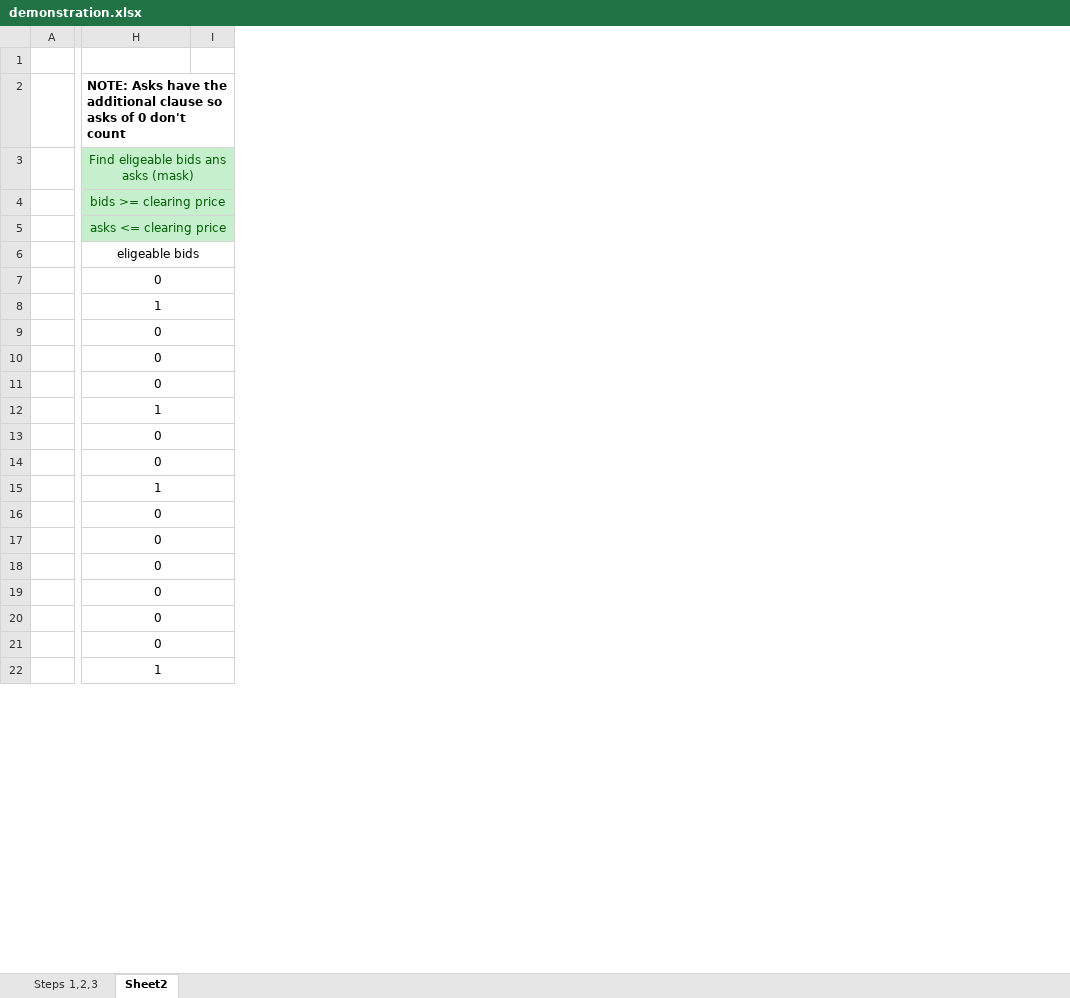
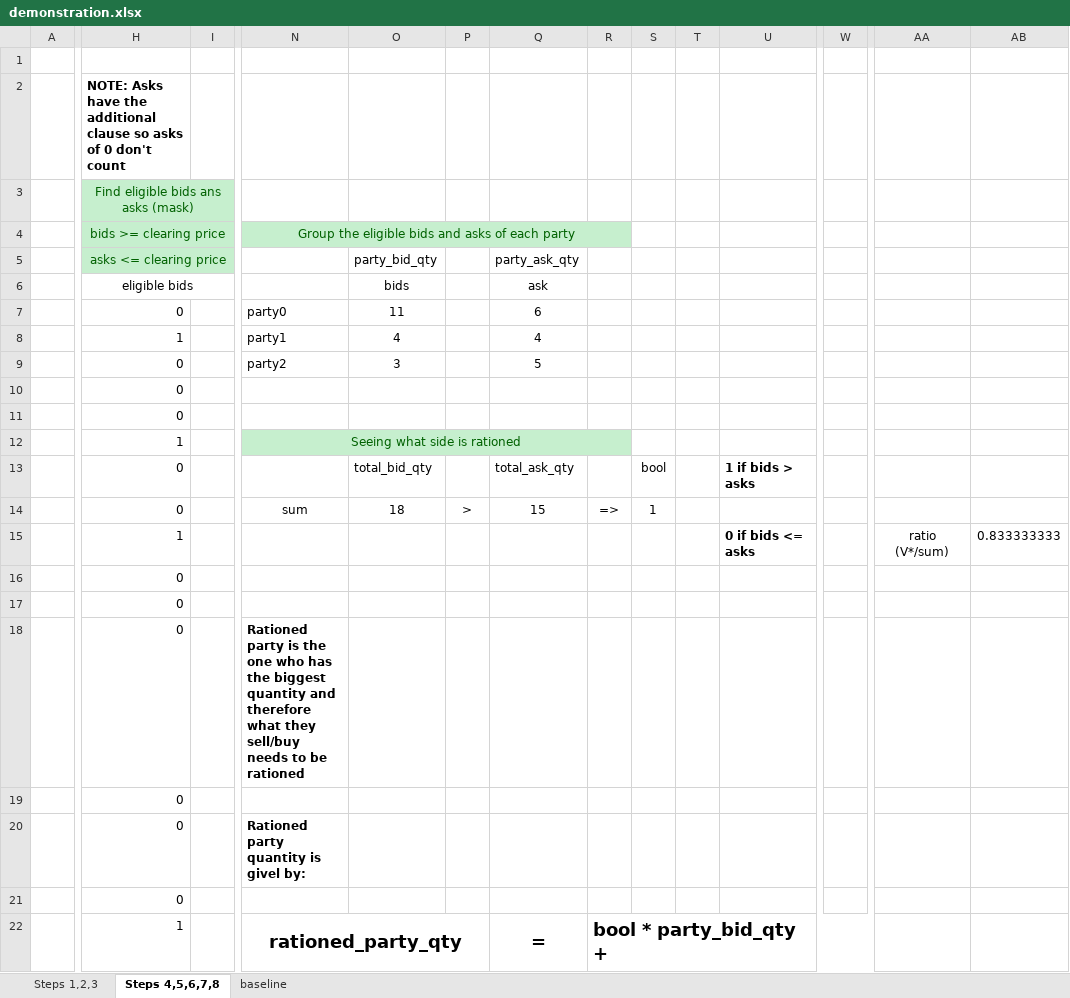
Before and after one commit to pedroalopes3/mpc-project, an Excel workbook: demonstration.xlsx, sheet Steps 4,5,6,7,8, drawn as a sheet; only a part is shown, gaps mark what is left out; values as stored, in another font and other column widths than the file's, no borders; charts and pictures not drawn; removed rows and columns are numbered as before the commit, all else as after; rows hold the shown columns only; the diff covers the shown part only; the diff names each change by its address in the sheet, - before the commit and + after, or states it on an @@ line.

```diff
--- a/demonstration.xlsx (sheet Steps 4,5,6,7,8)
+++ b/demonstration.xlsx (sheet Steps 4,5,6,7,8)
-sheet tab: Sheet2
+sheet tab: Steps 4,5,6,7,8
+sheet tab: baseline
+column N, rows 4-22: Group the eligible bids and asks of each party |  |  | party0 | party1 | party2 |  |  | Seeing what side is rationed |  | sum |  |  |  | Rationed party is the one who has the biggest quantity and therefore what they sell/buy needs to be rationed |  | Rationed party quantity is givel by: |  | rationed_party_qty
+column O (bids), row 5: party_bid_qty; rows 7-14: 11 | 4 | 3 |  |  |  | total_bid_qty | 18
+column P, row 14: >
+column Q (ask), row 5: party_ask_qty; rows 7-22: 6 | 4 | 5 |  |  |  | total_ask_qty | 15 |  |  |  |  |  |  |  | =
+column R, rows 14-22: => |  |  |  |  |  |  |  | bool * party_bid_qty +
+column S, rows 13-14: bool | 1
+column T, empty
+column U, rows 13-15: 1 if bids > asks |  | 0 if bids <= asks
+column W, empty
+column AA, row 15: ratio (V*/sum)
+column AB, row 15: 0.833333333
-row 2:  | NOTE: Asks have the additional clause so asks of 0 don't count
+row 2:  | NOTE: Asks have the additional clause so asks of 0 don't count
-H3 (eligible bids): Find eligeable bids ans asks (mask)
+H3 (eligible bids): Find eligible bids ans asks (mask)
-H6: eligeable bids
+H6: eligible bids
-H7:H22 alignment: center
+H7:H22 alignment: right
-H7:I7 merged
-H8:I8 merged
-H9:I9 merged
-H10:I10 merged
-H11:I11 merged
-H12:I12 merged
-H13:I13 merged
-H14:I14 merged
-H15:I15 merged
-H16:I16 merged
-H17:I17 merged
-H18:I18 merged
-H19:I19 merged
-H20:I20 merged
-H21:I21 merged
-H22:I22 merged
```
Also changed, not shown: 14 added columns, 1 edited cell, cell formats and merged cells elsewhere in this sheet, sheet Steps 1,2,3, charts or pictures, 4 other files.
